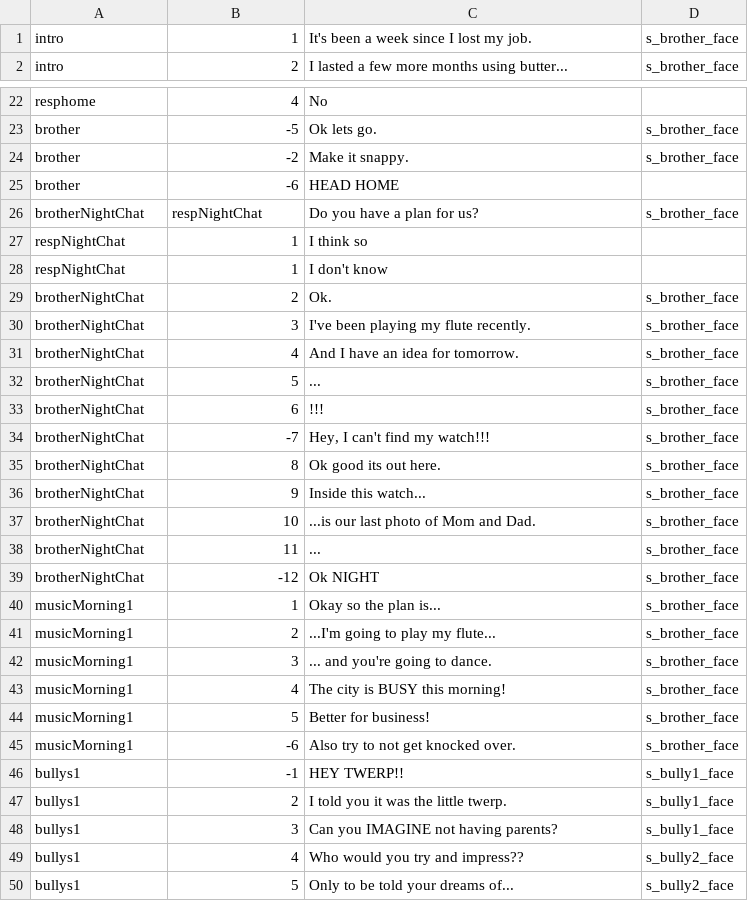
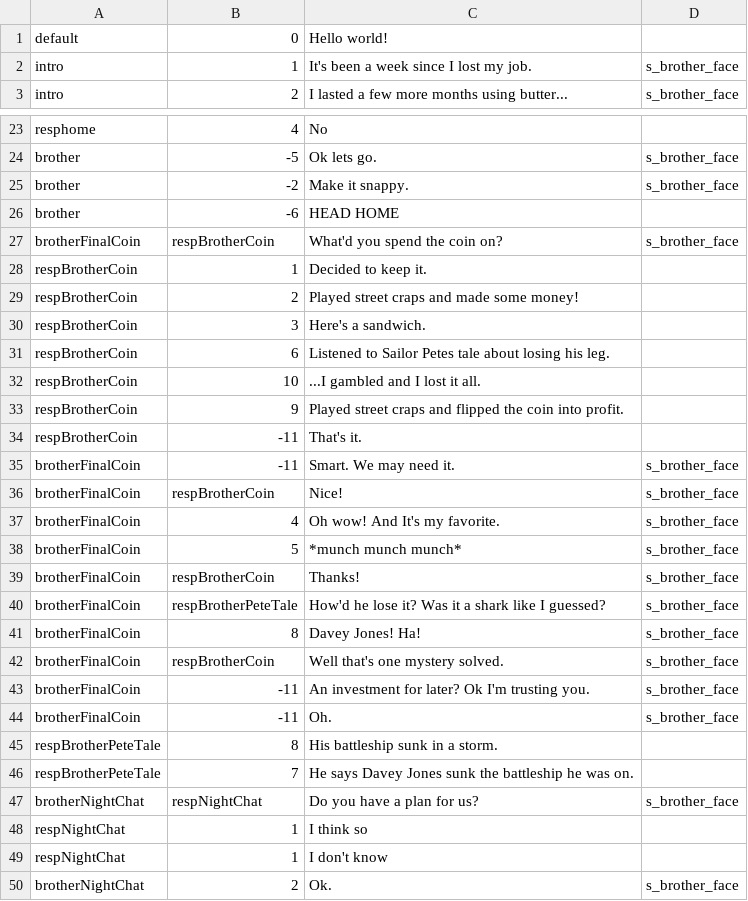
Before and after one commit to PureNukage/diver-man, a CSV file: project/datafiles/dialogue.csv, drawn as a sheet; only a part is shown, gaps mark what is left out; the shorter side is filled out with more unchanged rows.

Commit message:
branching dialogue; response condition checks; quests and characters

```diff
--- a/project/datafiles/dialogue.csv
+++ b/project/datafiles/dialogue.csv
@@ -1 +1,2 @@
+default,0,Hello world!,
 intro,1,It's been a week since I lost my job.,s_brother_face
@@ -25,2 +26,22 @@ brother,-2,Make it snappy.,s_brother_face
 brother,-6,HEAD HOME,
+brotherFinalCoin,respBrotherCoin,What'd you spend the coin on?,s_brother_face
+respBrotherCoin,1,Decided to keep it.,
+respBrotherCoin,2,Played street craps and made some money!,
+respBrotherCoin,3,Here's a sandwich.,
+respBrotherCoin,6,Listened to Sailor Petes tale about losing his leg.,
+respBrotherCoin,10,...I gambled and I lost it all.,
+respBrotherCoin,9,Played street craps and flipped the coin into profit.,
+respBrotherCoin,-11,That's it.,
+brotherFinalCoin,-11,Smart. We may need it.,s_brother_face
+brotherFinalCoin,respBrotherCoin,Nice!,s_brother_face
+brotherFinalCoin,4,Oh wow! And It's my favorite. ,s_brother_face
+brotherFinalCoin,5,*munch munch munch*,s_brother_face
+brotherFinalCoin,respBrotherCoin,Thanks!,s_brother_face
+brotherFinalCoin,respBrotherPeteTale,How'd he lose it? Was it a shark like I guessed?,s_brother_face
+brotherFinalCoin,8,Davey Jones! Ha!,s_brother_face
+brotherFinalCoin,respBrotherCoin,Well that's one mystery solved.,s_brother_face
+brotherFinalCoin,-11,An investment for later? Ok I'm trusting you.,s_brother_face
+brotherFinalCoin,-11,Oh.,s_brother_face
+respBrotherPeteTale,8,His battleship sunk in a storm.,
+respBrotherPeteTale,7,He says Davey Jones sunk the battleship he was on.,
 brotherNightChat,respNightChat,Do you have a plan for us?,s_brother_face
```
Also changed, not shown: 21 other files.
